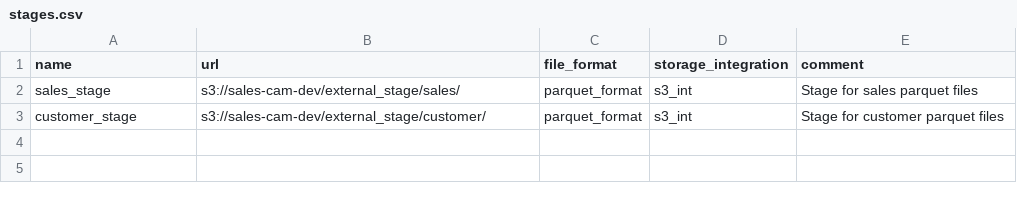
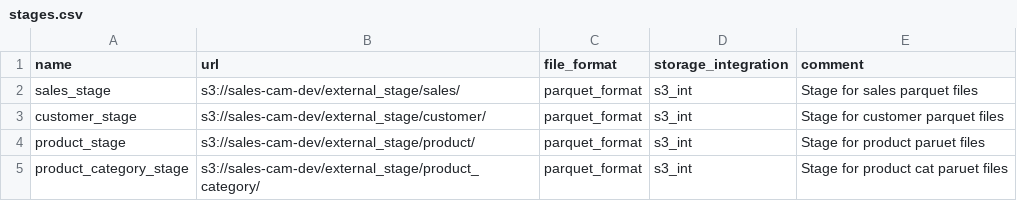
Before and after one commit to camrutham/SF_DRL, a CSV file: templates/stages.csv, drawn as a sheet.

Commit message:
product changes and single connection changes

```diff
--- a/templates/stages.csv
+++ b/templates/stages.csv
@@ -3 +3,3 @@ sales_stage,s3://sales-cam-dev/external_stage/sales/,parquet_format,s3_int,Stage
 customer_stage,s3://sales-cam-dev/external_stage/customer/,parquet_format,s3_int,Stage for customer parquet files
+product_stage,s3://sales-cam-dev/external_stage/product/,parquet_format,s3_int,Stage for product paruet files
+product_category_stage,s3://sales-cam-dev/external_stage/product_category/,parquet_format,s3_int,Stage for product cat paruet files
```
Also changed, not shown: 7 other files.
